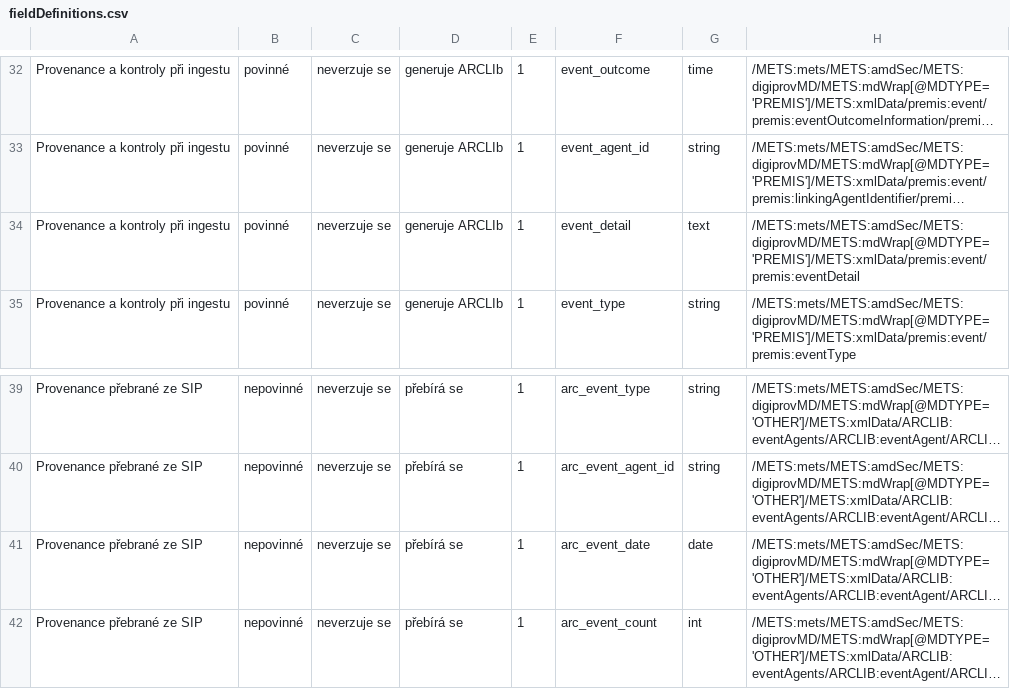
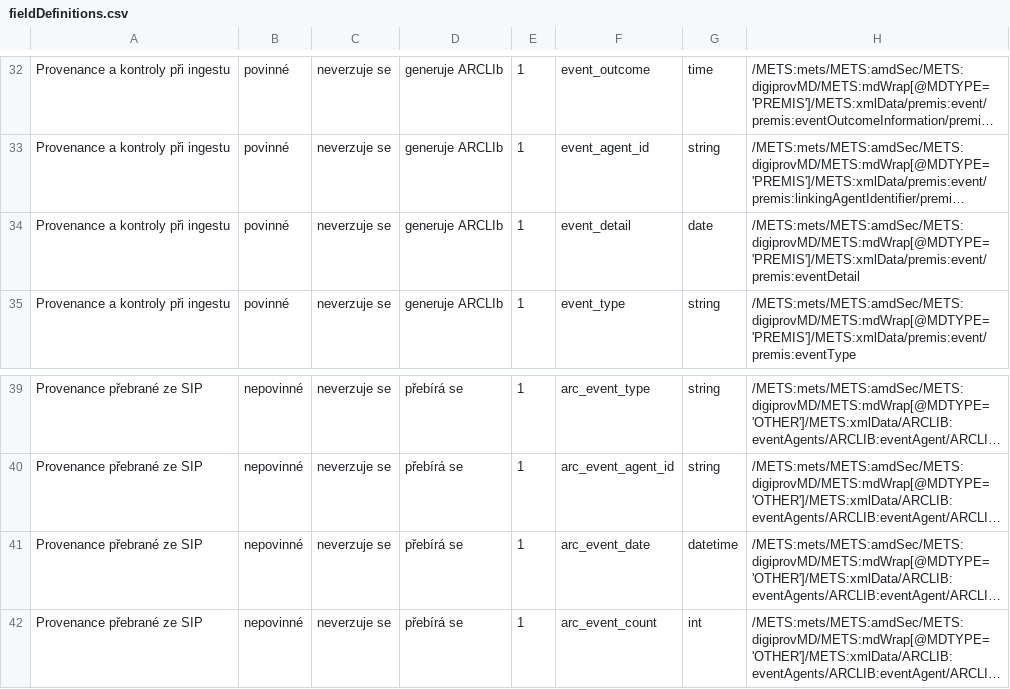
Before and after one commit to LIBCAS/ARCLib-Prototypes, a CSV file: prototype11/src/main/resources/fieldDefinitions.csv, drawn as a sheet; only a part is shown, gaps mark what is left out; long unchanged cells end in …; the diff names each change by its address in the sheet, - before the commit and + after, or states it on an @@ line.

Commit message:
changed test xml to match schema and validator of prototype 8

```diff
--- a/prototype11/src/main/resources/fieldDefinitions.csv
+++ b/prototype11/src/main/resources/fieldDefinitions.csv
-G34: text
+G34: date
-G41: date
+G41: datetime
```
Also changed, not shown: 2 other files.
